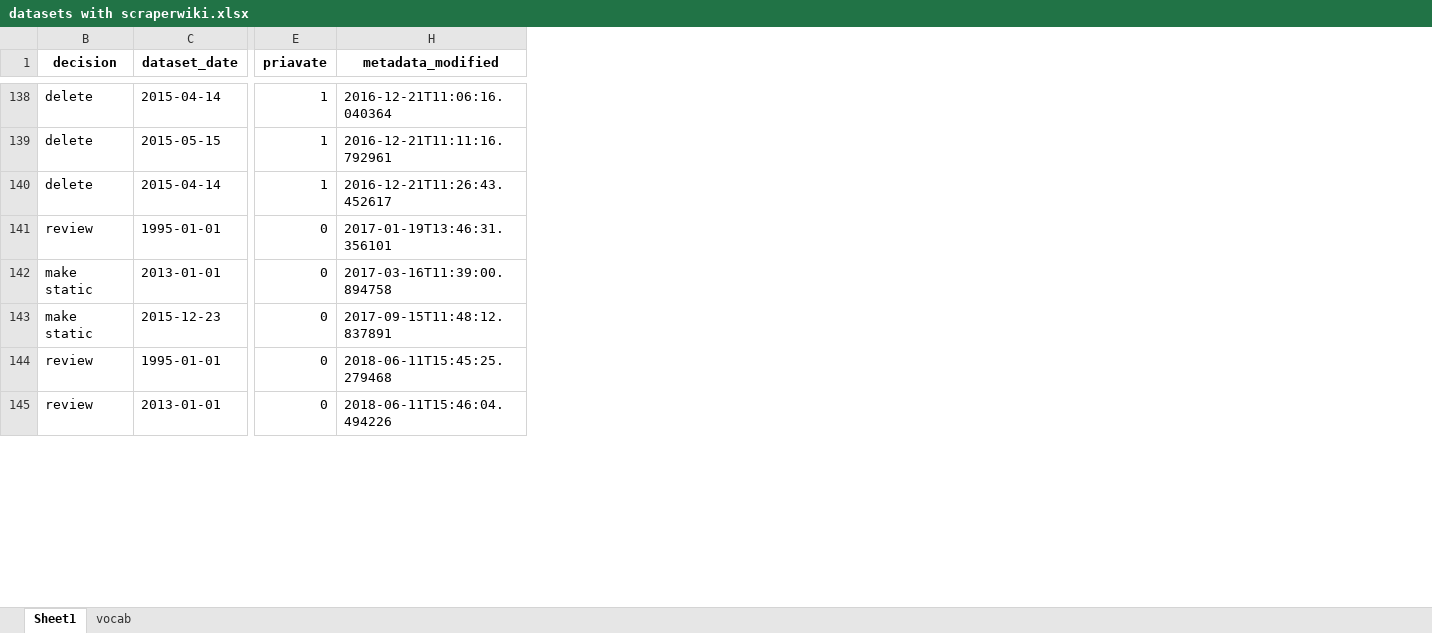
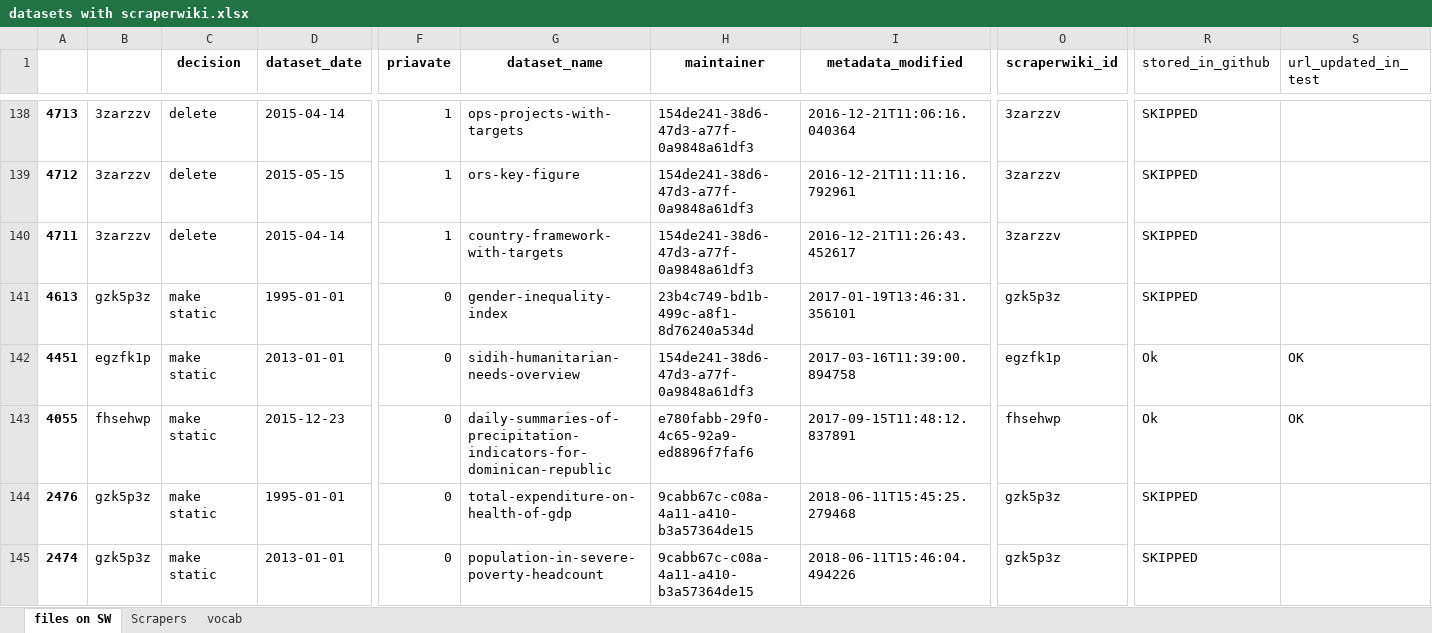
Before and after one commit to OCHA-DAP/scraperwiki-snapshot, an Excel workbook: datasets with scraperwiki.xlsx, sheet files on SW, drawn as a sheet; only a part is shown, gaps mark what is left out; values as stored, in another font and other column widths than the file's, no borders; charts and pictures not drawn; addresses are those after the commit; the diff covers the shown part only; the diff names each change by its address in the sheet, - before the commit and + after, or states it on an @@ line.

Commit message:
Datasets update

```diff
--- a/datasets with scraperwiki.xlsx (sheet files on SW)
+++ b/datasets with scraperwiki.xlsx (sheet files on SW)
-sheet tab: Sheet1
+sheet tab: files on SW
+sheet tab: Scrapers
@@ column A unhidden, rows 138-145: 4713 | 4712 | 4711 | 4613 | 4451 | 4055 | 2476 | 2474 @@
+column B, rows 138-145: 3zarzzv | 3zarzzv | 3zarzzv | gzk5p3z | egzfk1p | fhsehwp | gzk5p3z | gzk5p3z
@@ column G (dataset_name) unhidden, rows 138-145: ops-projects-with-targets | ors-key-figure | country-framework-with-targets | gender-inequality-index | sidih-humanitarian-needs-overview | daily-summaries-of-precipitation-indicators-for-dominican-republic | total-expenditure-on-health-of-gdp | population-in-severe-poverty-headcount @@
+column H (maintainer), rows 138-145: 154de241-38d6-47d3-a77f-0a9848a61df3 | 154de241-38d6-47d3-a77f-0a9848a61df3 | 154de241-38d6-47d3-a77f-0a9848a61df3 | 23b4c749-bd1b-499c-a8f1-8d76240a534d | 154de241-38d6-47d3-a77f-0a9848a61df3 | e780fabb-29f0-4c65-92a9-ed8896f7faf6 | 9cabb67c-c08a-4a11-a410-b3a57364de15 | 9cabb67c-c08a-4a11-a410-b3a57364de15
+column O (scraperwiki_id), rows 138-145: 3zarzzv | 3zarzzv | 3zarzzv | gzk5p3z | egzfk1p | fhsehwp | gzk5p3z | gzk5p3z
+column R (stored_in_github), rows 138-145: SKIPPED | SKIPPED | SKIPPED | SKIPPED | Ok | Ok | SKIPPED | SKIPPED
+column S (url_updated_in_test), rows 142-143: OK | OK
-C141 (decision): review
+C141 (decision): make static
-C144:C145 (decision): review
+C144:C145 (decision): make static
```
Also changed, not shown: 28 added rows and 8 edited cells elsewhere in this sheet, charts or pictures, datasets/3w-who-what-where/ors_3w.xlsx, datasets/cluster-indicators-output-indicators/ors_clind.xlsx, 16 other files.
